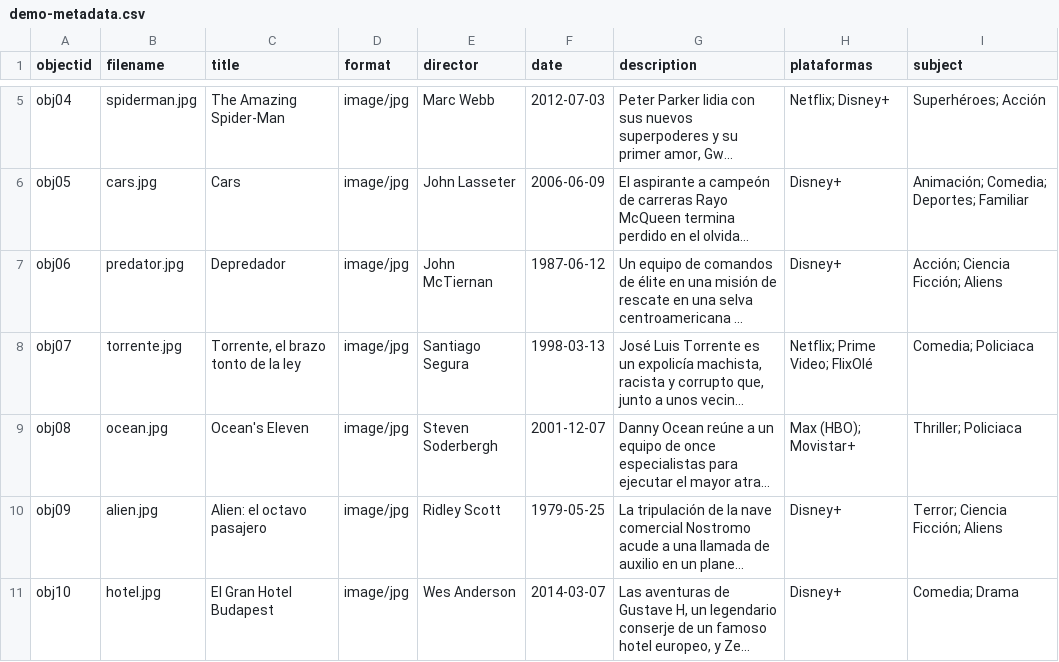
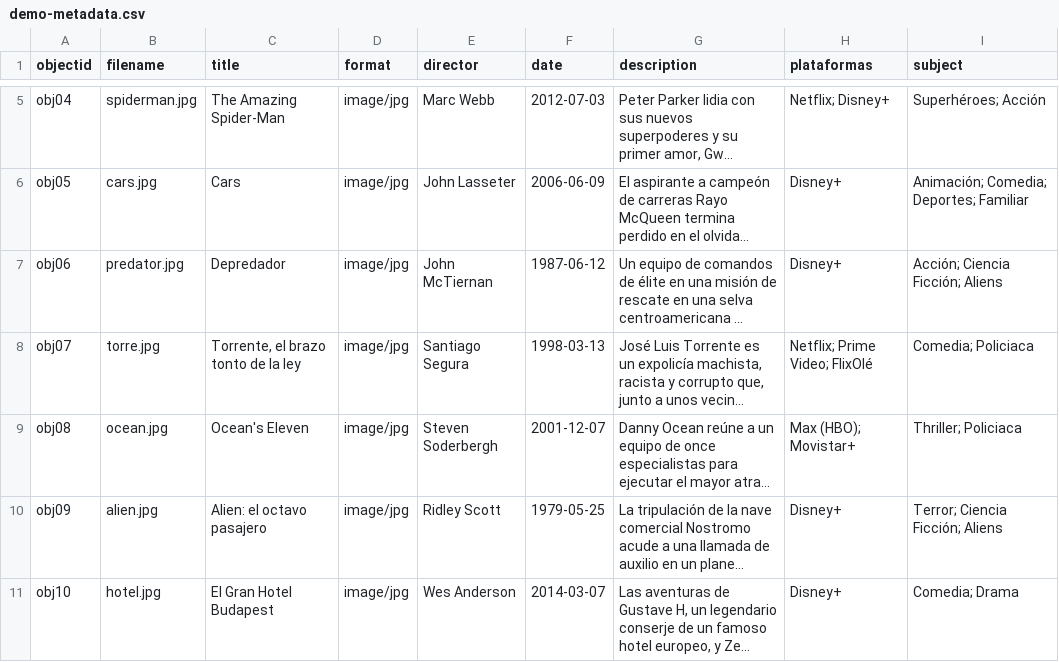
Before and after one commit to El-magoXD/collectionbuilder-gh, a CSV file: _data/demo-metadata.csv, drawn as a sheet; only a part is shown, gaps mark what is left out; long unchanged cells end in …; the diff names each change by its address in the sheet, - before the commit and + after, or states it on an @@ line.

Commit message:
torrente fix

```diff
--- a/_data/demo-metadata.csv
+++ b/_data/demo-metadata.csv
-B8 (filename): torrente.jpg
+B8 (filename): torre.jpg
```
Also changed, not shown: 1 other file.
